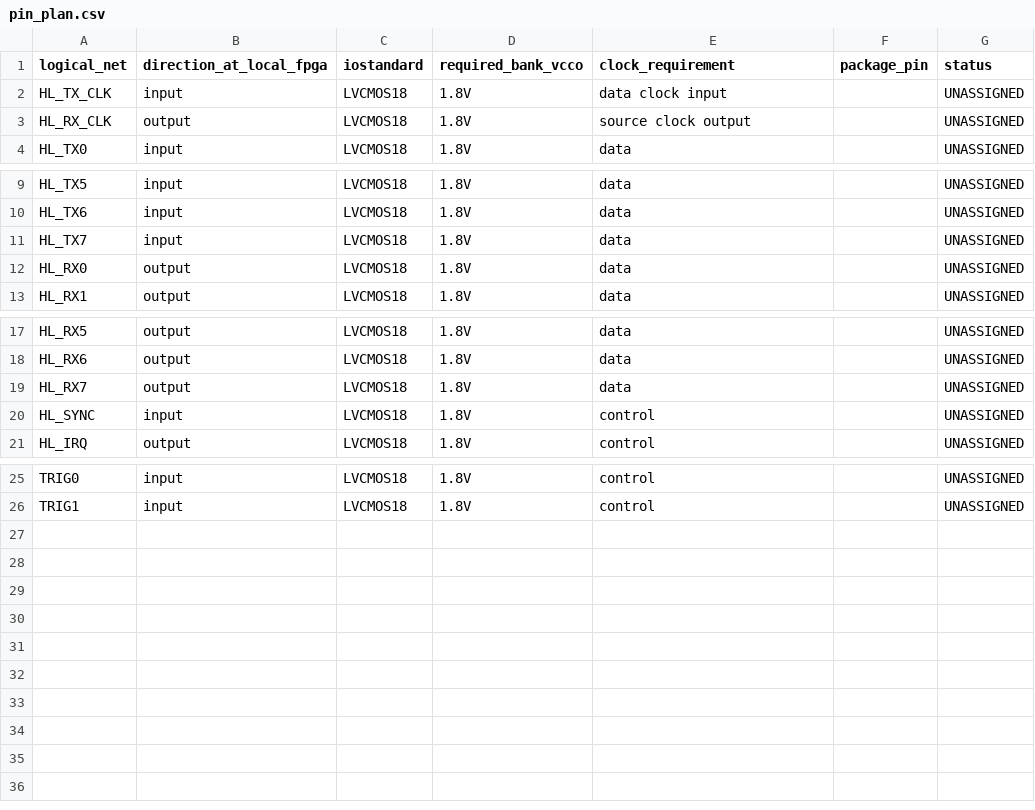
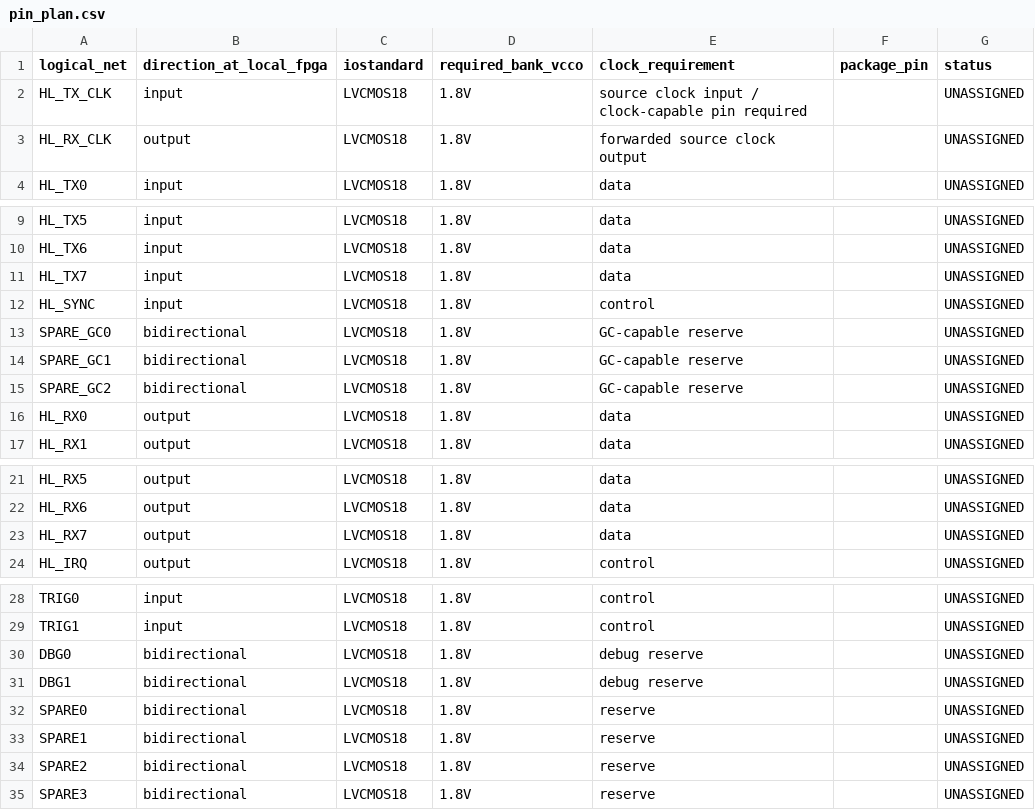
Before and after one commit to magic-alt/servoHIL, a CSV file: hardware/fpga/revA/pin_plan.csv, drawn as a sheet; only a part is shown, gaps mark what is left out.

Commit message:
fpga(hil-link): include all 34 J12 I/O nets in pin plan

```diff
--- a/hardware/fpga/revA/pin_plan.csv
+++ b/hardware/fpga/revA/pin_plan.csv
@@ -1,4 +1,4 @@
 logical_net,direction_at_local_fpga,iostandard,required_bank_vcco,clock_requirement,package_pin,status
-HL_TX_CLK,input,LVCMOS18,1.8V,data clock input,,UNASSIGNED
-HL_RX_CLK,output,LVCMOS18,1.8V,source clock output,,UNASSIGNED
+HL_TX_CLK,input,LVCMOS18,1.8V,source clock input / clock-capable pin required,,UNASSIGNED
+HL_RX_CLK,output,LVCMOS18,1.8V,forwarded source clock output,,UNASSIGNED
 HL_TX0,input,LVCMOS18,1.8V,data,,UNASSIGNED
@@ -11,2 +11,6 @@ HL_TX6,input,LVCMOS18,1.8V,data,,UNASSIGNED
 HL_TX7,input,LVCMOS18,1.8V,data,,UNASSIGNED
+HL_SYNC,input,LVCMOS18,1.8V,control,,UNASSIGNED
+SPARE_GC0,bidirectional,LVCMOS18,1.8V,GC-capable reserve,,UNASSIGNED
+SPARE_GC1,bidirectional,LVCMOS18,1.8V,GC-capable reserve,,UNASSIGNED
+SPARE_GC2,bidirectional,LVCMOS18,1.8V,GC-capable reserve,,UNASSIGNED
 HL_RX0,output,LVCMOS18,1.8V,data,,UNASSIGNED
@@ -19,3 +23,2 @@ HL_RX6,output,LVCMOS18,1.8V,data,,UNASSIGNED
 HL_RX7,output,LVCMOS18,1.8V,data,,UNASSIGNED
-HL_SYNC,input,LVCMOS18,1.8V,control,,UNASSIGNED
 HL_IRQ,output,LVCMOS18,1.8V,control,,UNASSIGNED
@@ -26 +29,7 @@ TRIG0,input,LVCMOS18,1.8V,control,,UNASSIGNED
 TRIG1,input,LVCMOS18,1.8V,control,,UNASSIGNED
+DBG0,bidirectional,LVCMOS18,1.8V,debug reserve,,UNASSIGNED
+DBG1,bidirectional,LVCMOS18,1.8V,debug reserve,,UNASSIGNED
+SPARE0,bidirectional,LVCMOS18,1.8V,reserve,,UNASSIGNED
+SPARE1,bidirectional,LVCMOS18,1.8V,reserve,,UNASSIGNED
+SPARE2,bidirectional,LVCMOS18,1.8V,reserve,,UNASSIGNED
+SPARE3,bidirectional,LVCMOS18,1.8V,reserve,,UNASSIGNED
```
